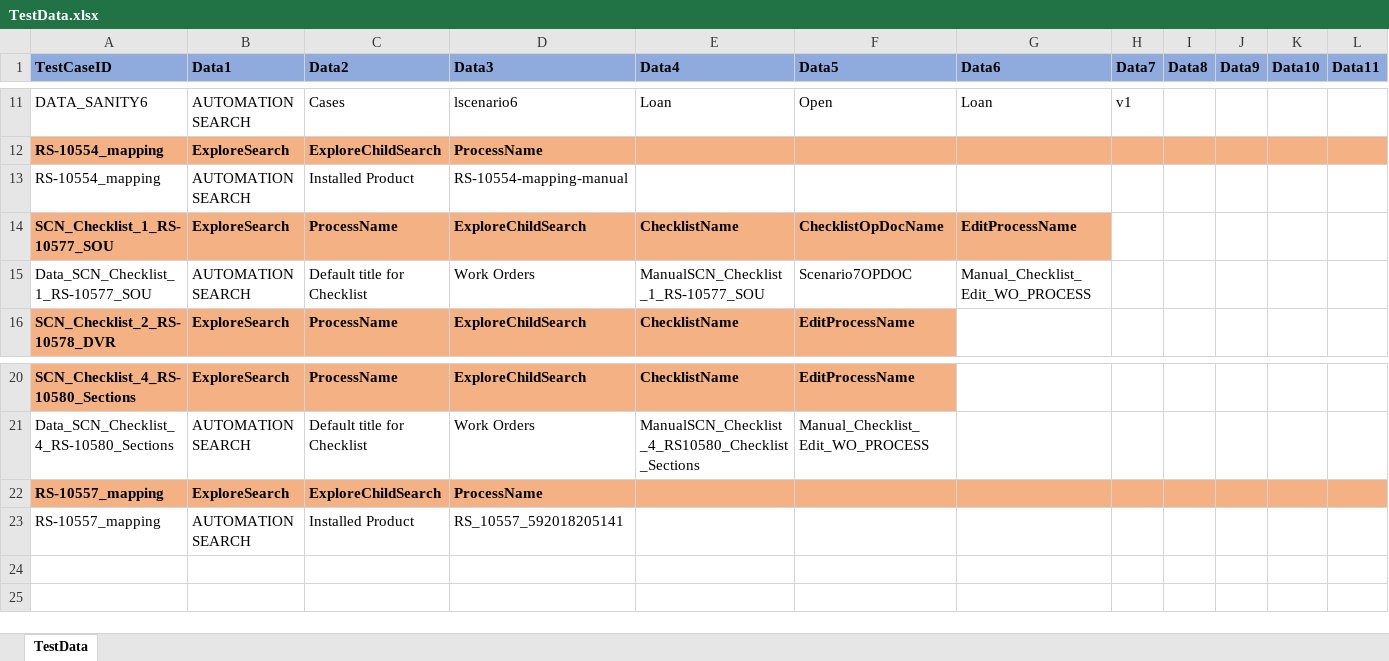
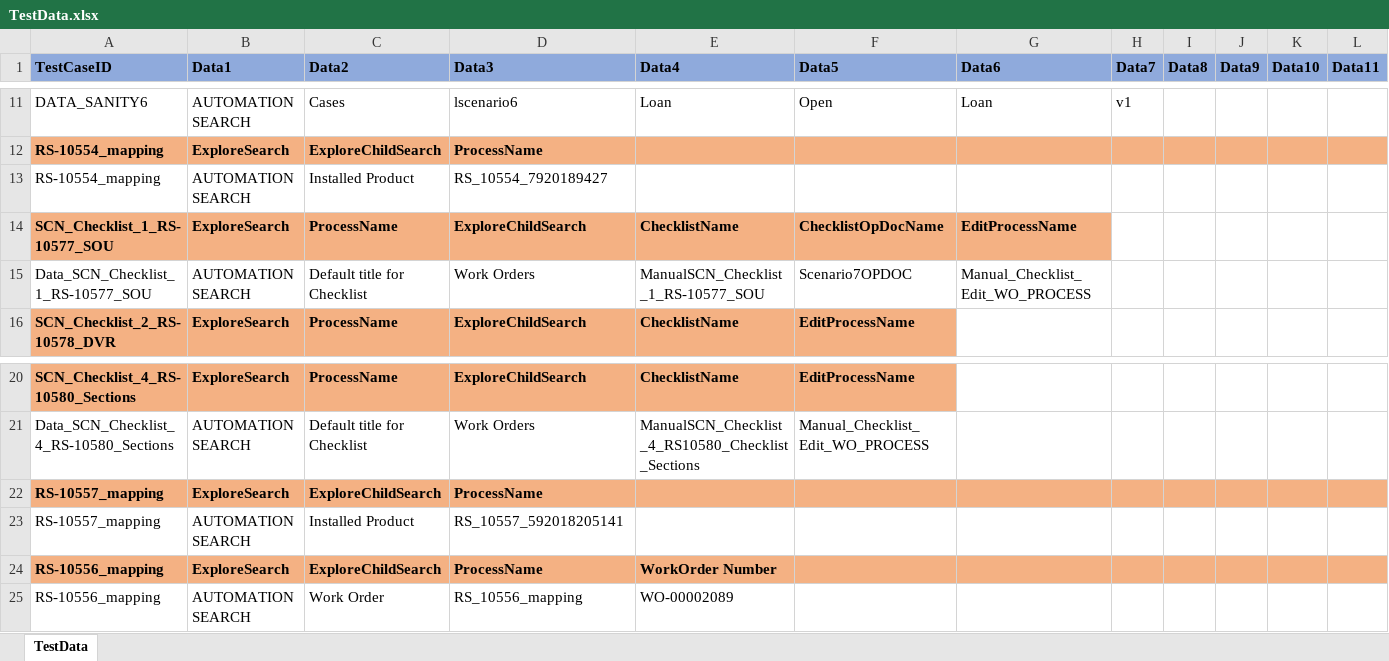
Before and after one commit to svmx-amresh-kumar/SVMX_Catalyst, an Excel workbook: fsaautomation/resources/TestData.xlsx, sheet TestData, drawn as a sheet; only a part is shown, gaps mark what is left out; values as stored, in another font and other column widths than the file's, no borders; rows hold the shown columns only; the diff names each change by its address in the sheet, - before the commit and + after, or states it on an @@ line.

Commit message:
new additions

```diff
--- a/fsaautomation/resources/TestData.xlsx (sheet TestData)
+++ b/fsaautomation/resources/TestData.xlsx (sheet TestData)
-D13 (Data3): RS-10554-mapping-manual
+D13 (Data3): RS_10554_7920189427
+row 24: RS-10556_mapping | ExploreSearch | ExploreChildSearch | ProcessName | WorkOrder Number
+row 25: RS-10556_mapping | AUTOMATION SEARCH | Work Order | RS_10556_mapping | WO-00002089
```
